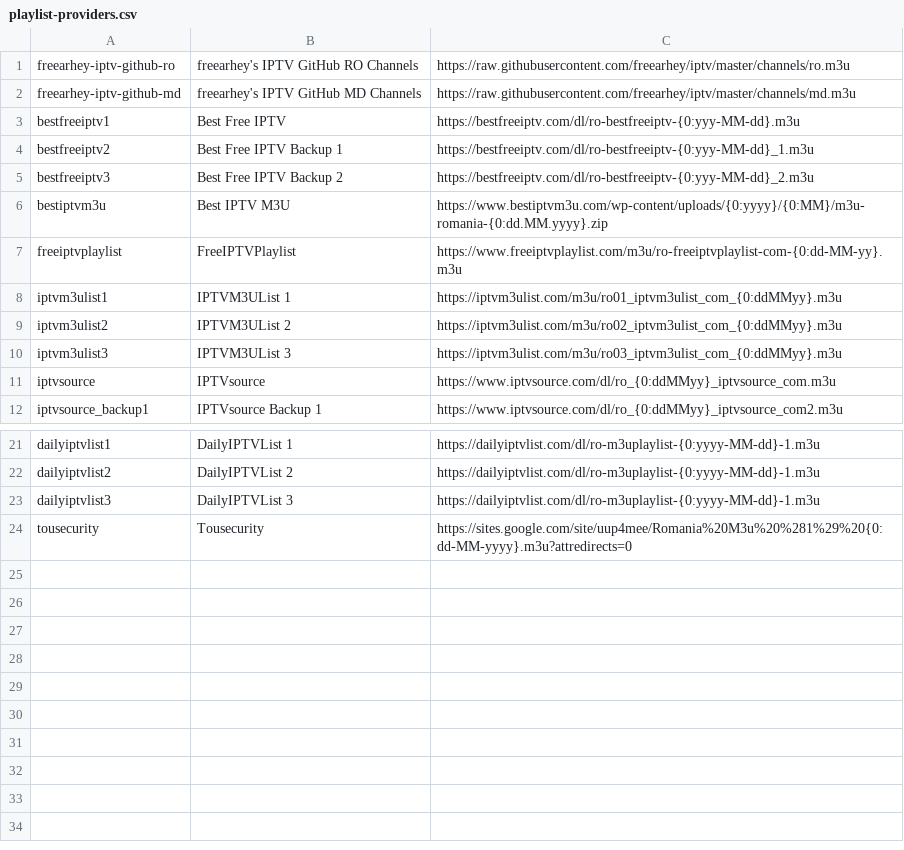
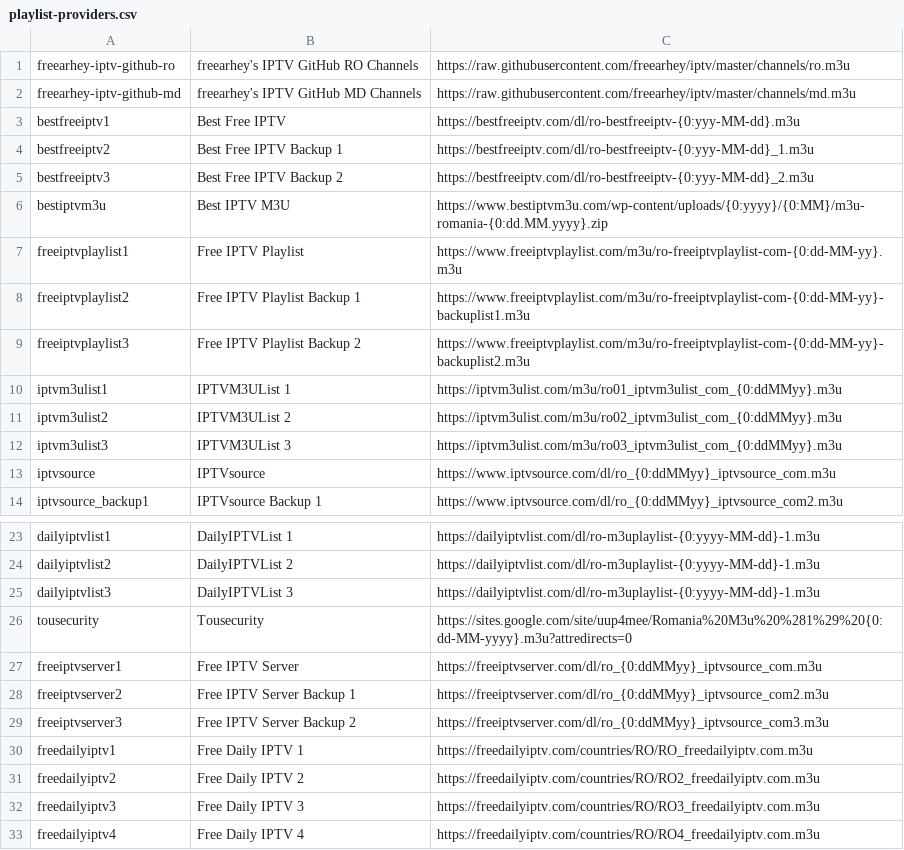
Before and after one commit to hmlendea/iptv-playlist-aggregator, a CSV file: Data/playlist-providers.csv, drawn as a sheet; only a part is shown, gaps mark what is left out.

Commit message:
Added more providers

```diff
--- a/Data/playlist-providers.csv
+++ b/Data/playlist-providers.csv
@@ -6,3 +6,5 @@ bestfreeiptv3,Best Free IPTV Backup 2,https://bestfreeiptv.com/dl/ro-bestfreeipt
 bestiptvm3u,Best IPTV M3U,https://www.bestiptvm3u.com/wp-content/uploads/{0:yyyy}/{0:MM}/m3u-romania-{0:dd.MM.yyyy}.zip
-freeiptvplaylist,FreeIPTVPlaylist,https://www.freeiptvplaylist.com/m3u/ro-freeiptvplaylist-com-{0:dd-MM-yy}.m3u
+freeiptvplaylist1,Free IPTV Playlist,https://www.freeiptvplaylist.com/m3u/ro-freeiptvplaylist-com-{0:dd-MM-yy}.m3u
+freeiptvplaylist2,Free IPTV Playlist Backup 1,https://www.freeiptvplaylist.com/m3u/ro-freeiptvplaylist-com-{0:dd-MM-yy}-backuplist1.m3u
+freeiptvplaylist3,Free IPTV Playlist Backup 2,https://www.freeiptvplaylist.com/m3u/ro-freeiptvplaylist-com-{0:dd-MM-yy}-backuplist2.m3u
 iptvm3ulist1,IPTVM3UList 1,https://iptvm3ulist.com/m3u/ro01_iptvm3ulist_com_{0:ddMMyy}.m3u
@@ -24 +26,8 @@ dailyiptvlist3,DailyIPTVList 3,https://dailyiptvlist.com/dl/ro-m3uplaylist-{0:yy
 tousecurity,Tousecurity,https://sites.google.com/site/uup4mee/Romania%20M3u%20%281%29%20{0:dd-MM-yyyy}.m3u?attredirects=0
+freeiptvserver1,Free IPTV Server,https://freeiptvserver.com/dl/ro_{0:ddMMyy}_iptvsource_com.m3u
+freeiptvserver2,Free IPTV Server Backup 1,https://freeiptvserver.com/dl/ro_{0:ddMMyy}_iptvsource_com2.m3u
+freeiptvserver3,Free IPTV Server Backup 2,https://freeiptvserver.com/dl/ro_{0:ddMMyy}_iptvsource_com3.m3u
+freedailyiptv1,Free Daily IPTV 1,https://freedailyiptv.com/countries/RO/RO_freedailyiptv.com.m3u
+freedailyiptv2,Free Daily IPTV 2,https://freedailyiptv.com/countries/RO/RO2_freedailyiptv.com.m3u
+freedailyiptv3,Free Daily IPTV 3,https://freedailyiptv.com/countries/RO/RO3_freedailyiptv.com.m3u
+freedailyiptv4,Free Daily IPTV 4,https://freedailyiptv.com/countries/RO/RO4_freedailyiptv.com.m3u
```
Also changed, not shown: 2 other files.
